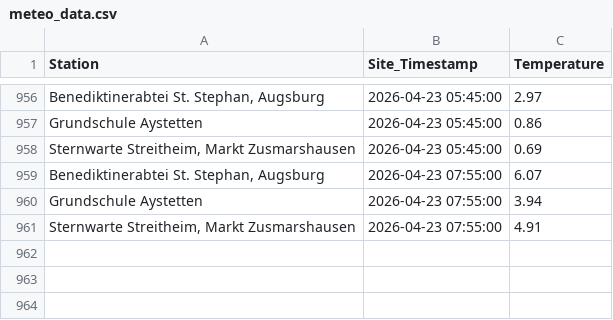
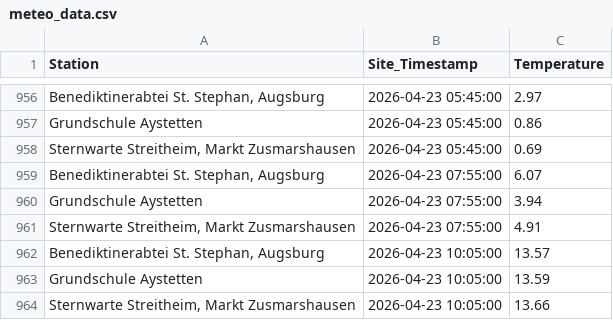
Before and after one commit to Mo4py/meteo_tracker, a CSV file: meteo_data.csv, drawn as a sheet; only a part is shown, gaps mark what is left out.

```diff
--- a/meteo_data.csv
+++ b/meteo_data.csv
@@ -961 +961,4 @@ Grundschule Aystetten,2026-04-23 07:55:00,3.94
 "Sternwarte Streitheim, Markt Zusmarshausen",2026-04-23 07:55:00,4.91
+"Benediktinerabtei St. Stephan, Augsburg",2026-04-23 10:05:00,13.57
+Grundschule Aystetten,2026-04-23 10:05:00,13.59
+"Sternwarte Streitheim, Markt Zusmarshausen",2026-04-23 10:05:00,13.66
```
